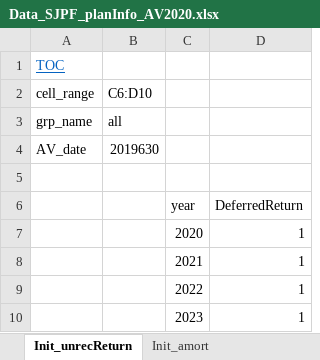
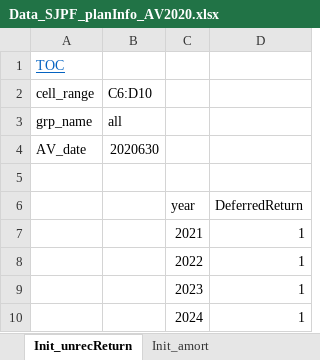
Before and after one commit to yimengyin16/model_SJ, an Excel workbook: inputs/data_raw/Data_SJPF_planInfo_AV2020.xlsx, sheet Init_unrecReturn, drawn as a sheet; values as stored, in another font and other column widths than the file's, no borders; removed rows and columns are numbered as before the commit, all else as after; the diff names each change by its address in the sheet, - before the commit and + after, or states it on an @@ line.

Commit message:
load p&f 2020 AV data

```diff
--- a/inputs/data_raw/Data_SJPF_planInfo_AV2020.xlsx (sheet Init_unrecReturn)
+++ b/inputs/data_raw/Data_SJPF_planInfo_AV2020.xlsx (sheet Init_unrecReturn)
-B4: 2019630
+B4: 2020630
-row 7:  |  | 2020 | 1
+row 10:  |  | 2024 | 1
```
Also changed, not shown: inputs/data_raw/Data_SJPF_Demographics_20200630.xlsx, 11 other files.
